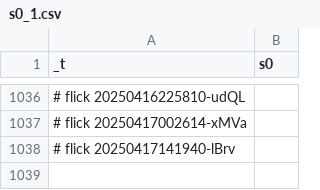
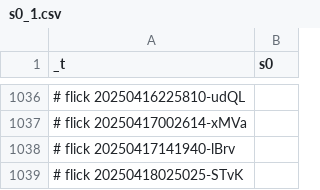
Before and after one commit to abikesa/sea, a CSV file: nis/App/assets/csv/s0_1.csv, drawn as a sheet; only a part is shown, gaps mark what is left out.

```diff
--- a/nis/App/assets/csv/s0_1.csv
+++ b/nis/App/assets/csv/s0_1.csv
@@ -1038 +1038,2 @@ _t,s0
 # flick 20250417141940-lBrv
+# flick 20250418025025-STvK
```
Also changed, not shown: nis/App/assets/csv/cox_var_original.csv, nis/App/assets/csv/model1_overall.csv, 38 other files.
